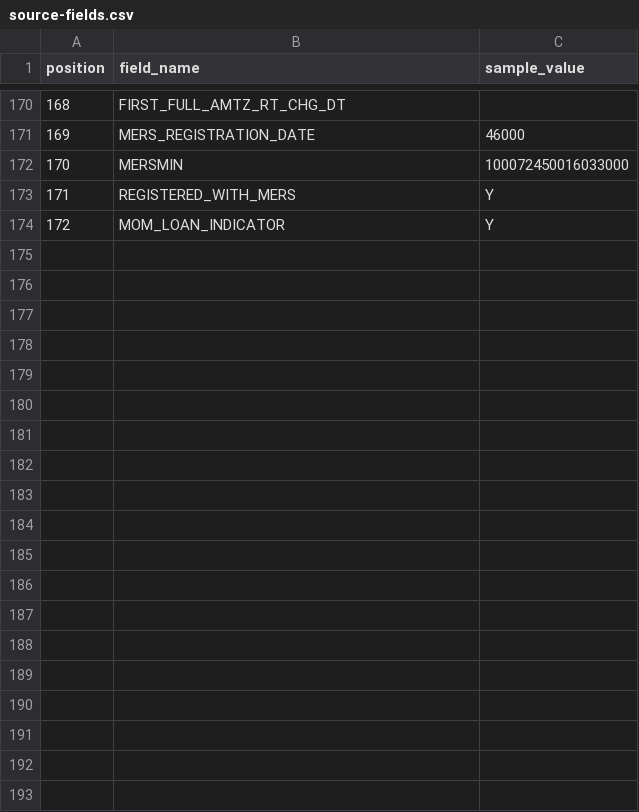
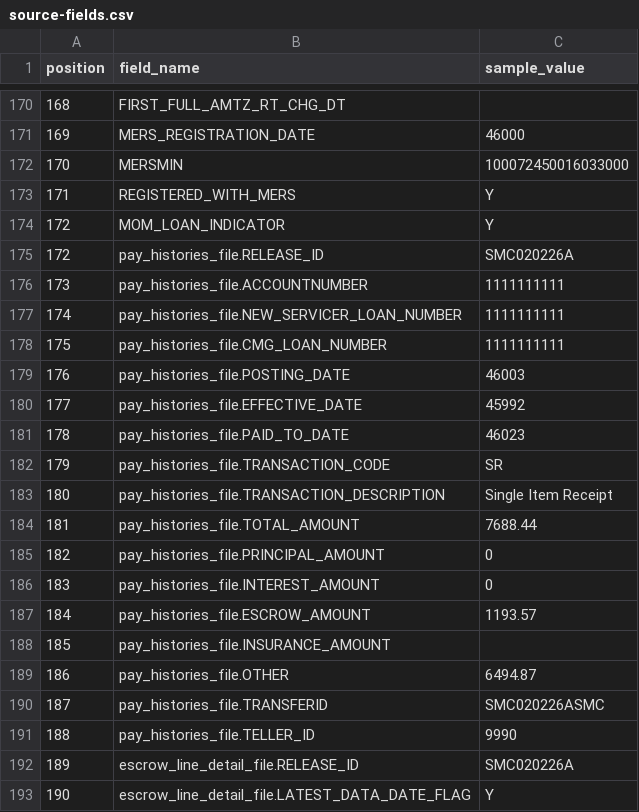
Before and after one commit to valon-technologies/surveyor, a CSV file: data/transfers/cmg/source-fields.csv, drawn as a sheet; only a part is shown, gaps mark what is left out; the diff covers the shown part only.

```diff
--- a/data/transfers/cmg/source-fields.csv
+++ b/data/transfers/cmg/source-fields.csv
@@ -174 +174,20 @@ position,field_name,sample_value
 172,MOM_LOAN_INDICATOR,Y
+172,pay_histories_file.RELEASE_ID,SMC020226A
+173,pay_histories_file.ACCOUNTNUMBER,1111111111
+174,pay_histories_file.NEW_SERVICER_LOAN_NUMBER,1111111111
+175,pay_histories_file.CMG_LOAN_NUMBER,1111111111
+176,pay_histories_file.POSTING_DATE,46003
+177,pay_histories_file.EFFECTIVE_DATE,45992
+178,pay_histories_file.PAID_TO_DATE,46023
+179,pay_histories_file.TRANSACTION_CODE,SR
+180,pay_histories_file.TRANSACTION_DESCRIPTION,Single Item Receipt
+181,pay_histories_file.TOTAL_AMOUNT,7688.44
+182,pay_histories_file.PRINCIPAL_AMOUNT,0
+183,pay_histories_file.INTEREST_AMOUNT,0
+184,pay_histories_file.ESCROW_AMOUNT,1193.57
+185,pay_histories_file.INSURANCE_AMOUNT,
+186,pay_histories_file.OTHER,6494.87
+187,pay_histories_file.TRANSFERID,SMC020226ASMC
+188,pay_histories_file.TELLER_ID,9990
+189,escrow_line_detail_file.RELEASE_ID,SMC020226A
+190,escrow_line_detail_file.LATEST_DATA_DATE_FLAG,Y
```
Also changed, not shown: 27 added rows elsewhere in this file, 2 other files.
